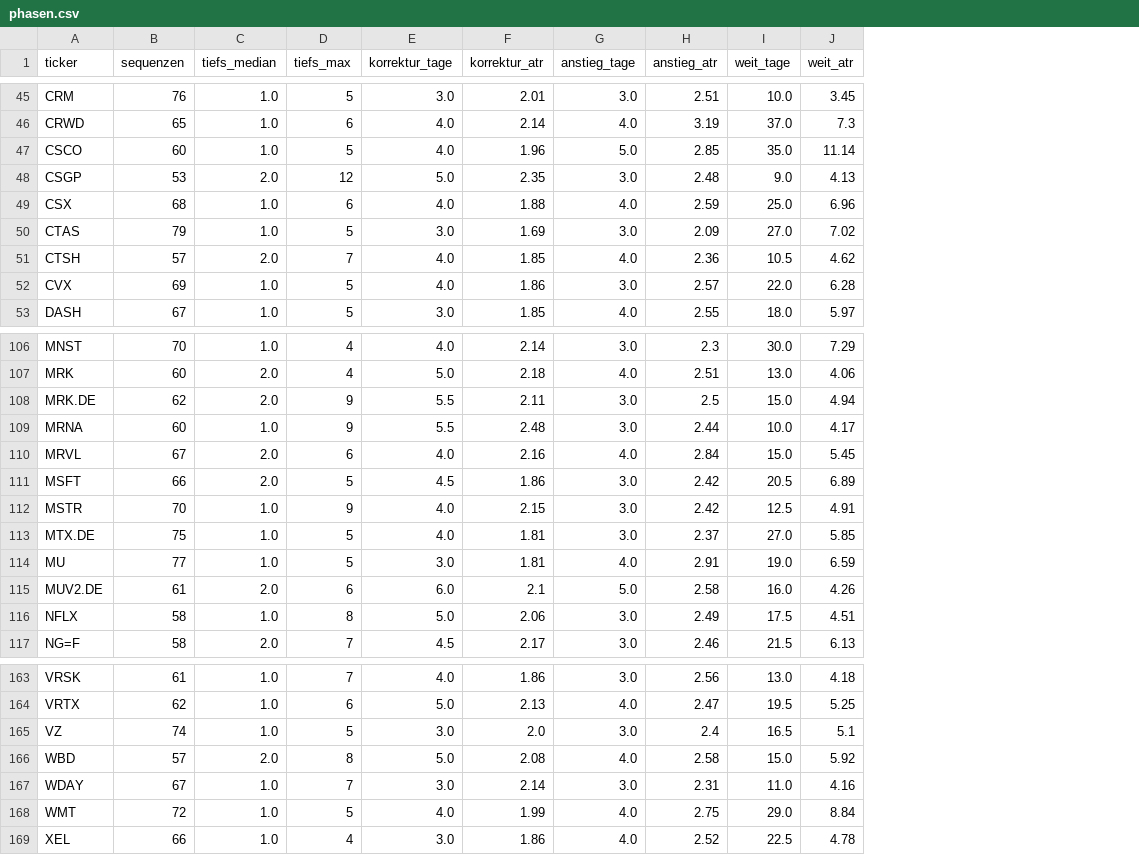
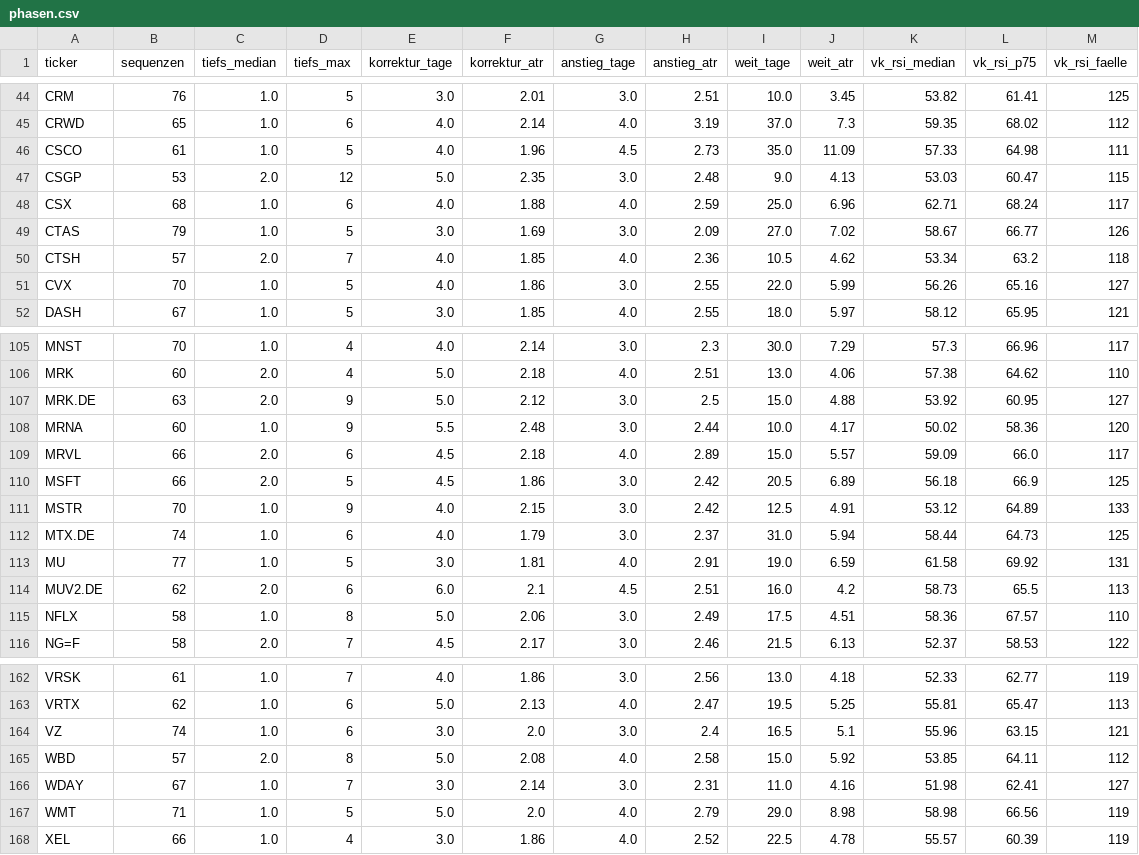
Before and after one commit to hahnpeterph-pixel/boersen-screening, a CSV file: docs/phasen.csv, drawn as a sheet; only a part is shown, gaps mark what is left out; addresses are those after the commit; the diff covers the shown part only; the diff names each change by its address in the sheet, - before the commit and + after, or states it on an @@ line.

```diff
--- a/docs/phasen.csv
+++ b/docs/phasen.csv
+column K (vk_rsi_median), rows 44-52: 53.82 | 59.35 | 57.33 | 53.03 | 62.71 | 58.67 | 53.34 | 56.26 | 58.12; rows 105-116: 57.3 | 57.38 | 53.92 | 50.02 | 59.09 | 56.18 | 53.12 | 58.44 | 61.58 | 58.73 | 58.36 | 52.37; rows 162-168: 52.33 | 55.81 | 55.96 | 53.85 | 51.98 | 58.98 | 55.57
+column L (vk_rsi_p75), rows 44-52: 61.41 | 68.02 | 64.98 | 60.47 | 68.24 | 66.77 | 63.2 | 65.16 | 65.95; rows 105-116: 66.96 | 64.62 | 60.95 | 58.36 | 66.0 | 66.9 | 64.89 | 64.73 | 69.92 | 65.5 | 67.57 | 58.53; rows 162-168: 62.77 | 65.47 | 63.15 | 64.11 | 62.41 | 66.56 | 60.39
+column M (vk_rsi_faelle), rows 44-52: 125 | 112 | 111 | 115 | 117 | 126 | 118 | 127 | 121; rows 105-116: 117 | 110 | 127 | 120 | 117 | 125 | 133 | 125 | 131 | 113 | 110 | 122; rows 162-168: 119 | 113 | 121 | 112 | 127 | 119 | 119
-B46 (sequenzen): 60
+B46 (sequenzen): 61
-G46 (anstieg_tage): 5.0
+G46 (anstieg_tage): 4.5
-H46 (anstieg_atr): 2.85
+H46 (anstieg_atr): 2.73
-J46 (weit_atr): 11.14
+J46 (weit_atr): 11.09
-B51 (sequenzen): 69
+B51 (sequenzen): 70
-H51 (anstieg_atr): 2.57
+H51 (anstieg_atr): 2.55
-J51 (weit_atr): 6.28
+J51 (weit_atr): 5.99
-B107 (sequenzen): 62
+B107 (sequenzen): 63
-E107 (korrektur_tage): 5.5
+E107 (korrektur_tage): 5.0
-F107 (korrektur_atr): 2.11
+F107 (korrektur_atr): 2.12
-J107 (weit_atr): 4.94
+J107 (weit_atr): 4.88
-B109 (sequenzen): 67
+B109 (sequenzen): 66
-E109 (korrektur_tage): 4.0
+E109 (korrektur_tage): 4.5
-F109 (korrektur_atr): 2.16
+F109 (korrektur_atr): 2.18
-H109 (anstieg_atr): 2.84
+H109 (anstieg_atr): 2.89
-J109 (weit_atr): 5.45
+J109 (weit_atr): 5.57
-B112 (sequenzen): 75
+B112 (sequenzen): 74
-D112 (tiefs_max): 5
+D112 (tiefs_max): 6
-F112 (korrektur_atr): 1.81
+F112 (korrektur_atr): 1.79
-I112 (weit_tage): 27.0
+I112 (weit_tage): 31.0
-J112 (weit_atr): 5.85
+J112 (weit_atr): 5.94
-B114 (sequenzen): 61
+B114 (sequenzen): 62
-G114 (anstieg_tage): 5.0
+G114 (anstieg_tage): 4.5
-H114 (anstieg_atr): 2.58
+H114 (anstieg_atr): 2.51
-J114 (weit_atr): 4.26
+J114 (weit_atr): 4.2
-D164 (tiefs_max): 5
+D164 (tiefs_max): 6
-B167 (sequenzen): 72
+B167 (sequenzen): 71
-E167 (korrektur_tage): 4.0
+E167 (korrektur_tage): 5.0
-F167 (korrektur_atr): 1.99
+F167 (korrektur_atr): 2.0
-H167 (anstieg_atr): 2.75
+H167 (anstieg_atr): 2.79
-J167 (weit_atr): 8.84
+J167 (weit_atr): 8.98
```
Also changed, not shown: 1 removed row and 90 edited cells elsewhere in this file, 1 other file.
